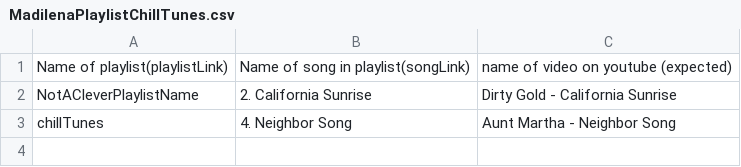
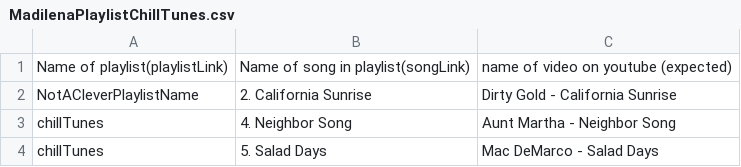
Before and after one commit to MHK-XPX/mixtape-testing, a CSV file: Java/src/main/resources/MadilenaPlaylistChillTunes.csv, drawn as a sheet; the diff names each change by its address in the sheet, - before the commit and + after, or states it on an @@ line.

```diff
--- a/Java/src/main/resources/MadilenaPlaylistChillTunes.csv
+++ b/Java/src/main/resources/MadilenaPlaylistChillTunes.csv
+row 4: chillTunes | 5. Salad Days | Mac DeMarco - Salad Days
```
Also changed, not shown: 3 other files.
